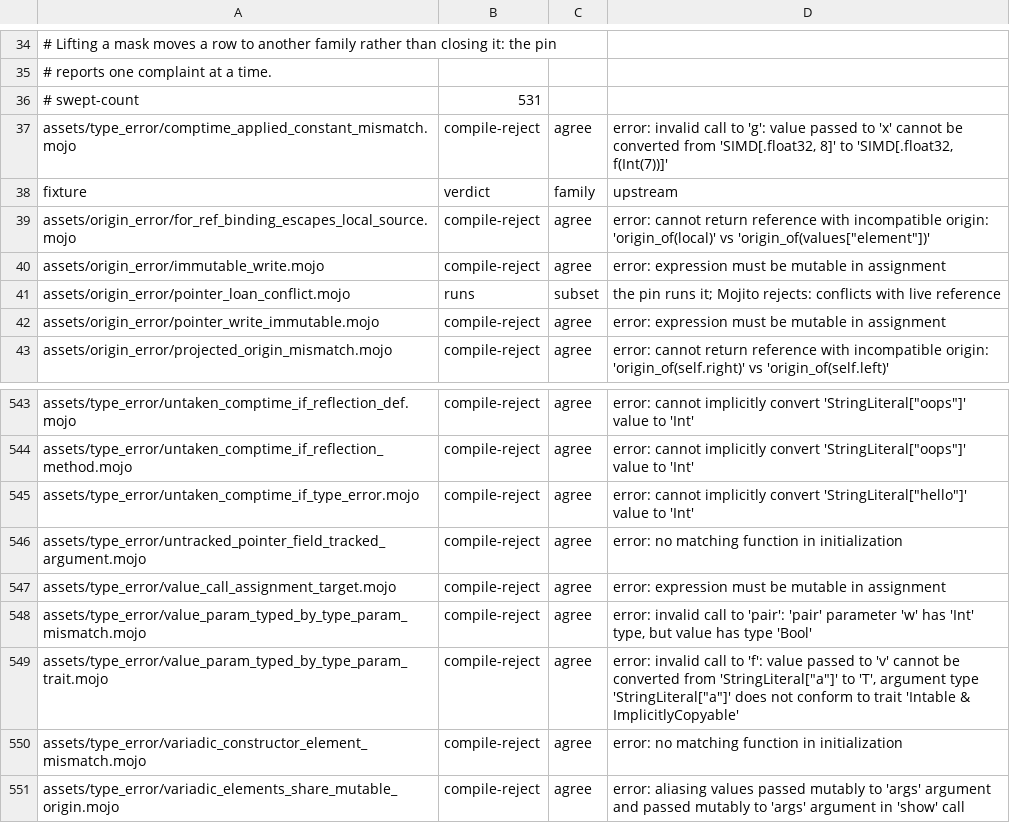
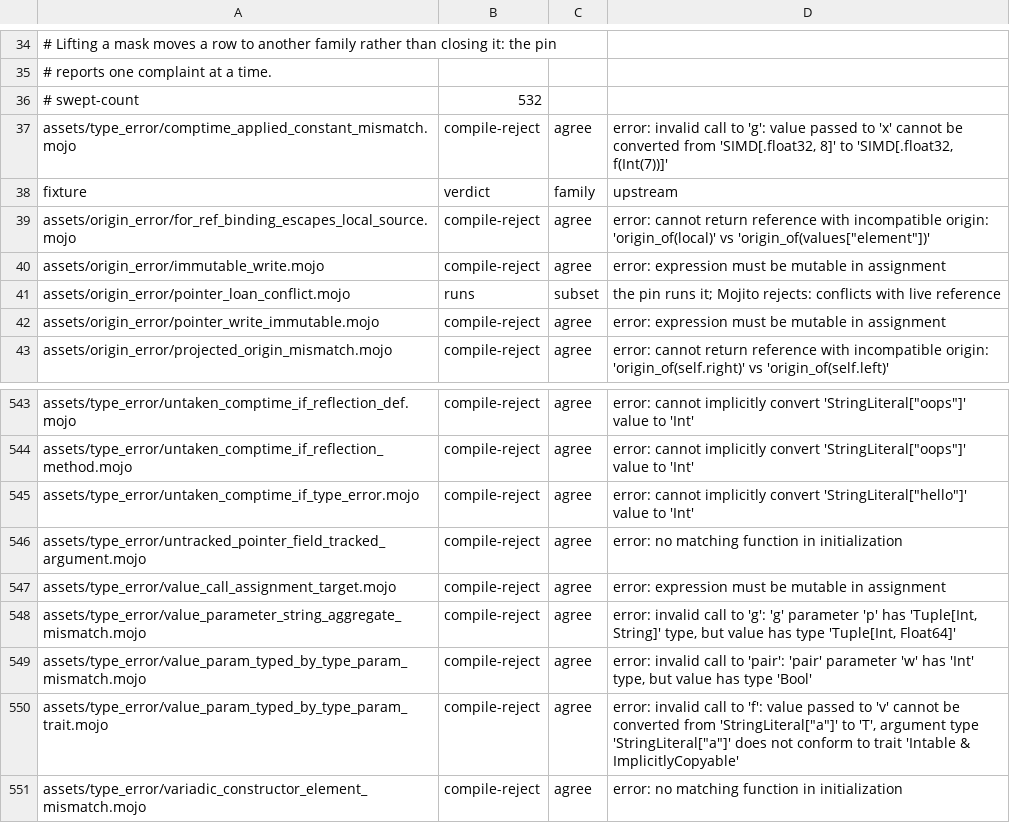
Before and after one commit to bpr/mojito, a TSV file: conformance/assets-mojo-errors.tsv, drawn as a sheet; only a part is shown, gaps mark what is left out; the shorter side is filled out with more unchanged rows.

Commit message:
A tuple or struct value parameter with a `String` element or field (`g[(1, "a")]()` against `def g[p: Tuple[Int, String]]()`, a default, or a struct with a `String` field) now runs as at the pin. The checker types the argument against the declared type as a run-time argument, and each instance constructs the value into its slot instead of folding it into a constant that failed MIR verification.

```diff
--- a/conformance/assets-mojo-errors.tsv
+++ b/conformance/assets-mojo-errors.tsv
@@ -35,3 +35,3 @@
 # reports one complaint at a time.
-# swept-count	531
+# swept-count	532
 assets/type_error/comptime_applied_constant_mismatch.mojo	compile-reject	agree	error: invalid call to 'g': value passed to 'x' cannot be converted from 'SIMD[.float32, 8]' to 'SIMD[.float32, f(Int(7))]'
@@ -547,2 +547,3 @@ assets/type_error/untracked_pointer_field_tracked_argument.mojo	compile-reject	a
 assets/type_error/value_call_assignment_target.mojo	compile-reject	agree	error: expression must be mutable in assignment
+assets/type_error/value_parameter_string_aggregate_mismatch.mojo	compile-reject	agree	error: invalid call to 'g': 'g' parameter 'p' has 'Tuple[Int, String]' type, but value has type 'Tuple[Int, Float64]'
 assets/type_error/value_param_typed_by_type_param_mismatch.mojo	compile-reject	agree	error: invalid call to 'pair': 'pair' parameter 'w' has 'Int' type, but value has type 'Bool'
```
Also changed, not shown: conformance/assets-mojo-rejects.tsv, conformance/pliron-parity.tsv, 16 other files.
